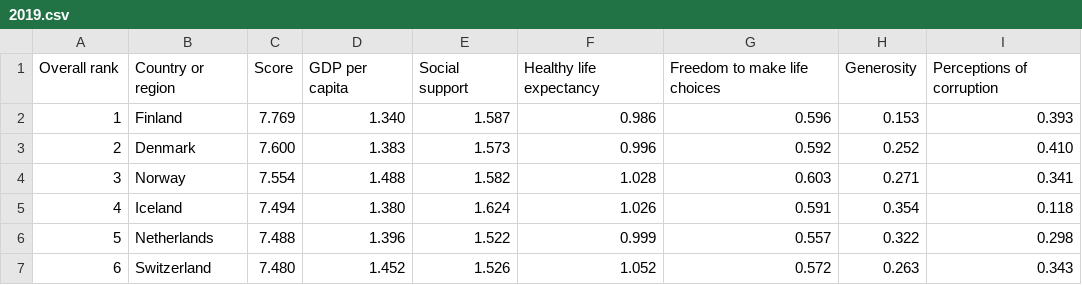
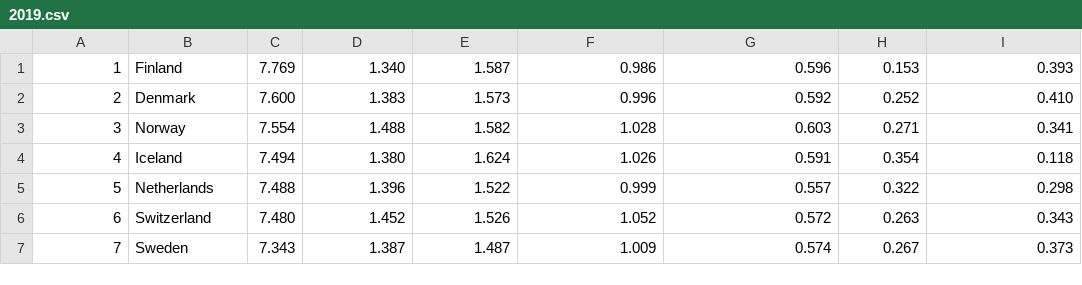
Before and after one commit to SACHSTech/ics4u-cpt---data-visualization-vincent-hung, a CSV file: src/CPT/2019.csv, drawn as a sheet; only a part is shown; the shorter side is filled out with more unchanged rows; the diff names each change by its address in the sheet, - before the commit and + after, or states it on an @@ line.

```diff
--- a/src/CPT/2019.csv
+++ b/src/CPT/2019.csv
-row 1: Overall rank | Country or region | Score | GDP per capita | Social support | Healthy life expectancy | Freedom to make life choices | Generosity | Perceptions of corruption
```
Also changed, not shown: 5 other files.
